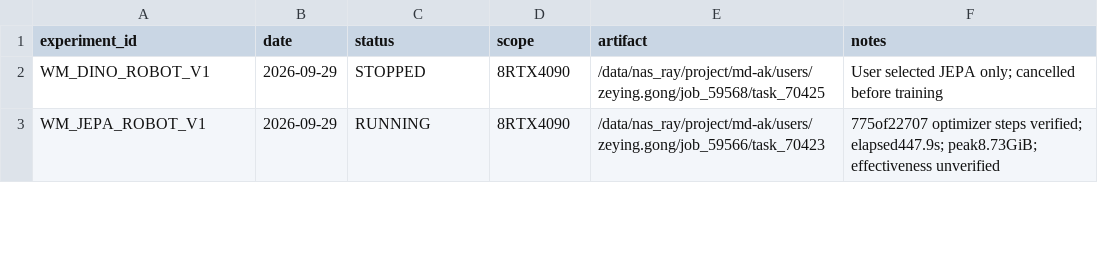
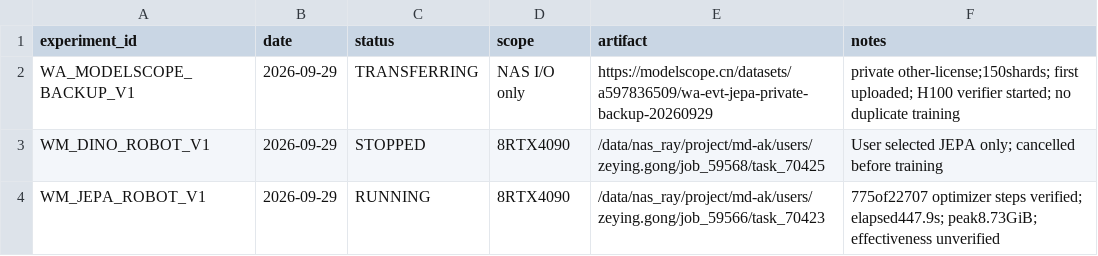
Before and after one commit to Zeying-Gong/OmTrackVLA, a CSV file: EXPERIMENTS.csv, drawn as a sheet; only a part is shown.

```diff
--- a/EXPERIMENTS.csv
+++ b/EXPERIMENTS.csv
@@ -1,2 +1,3 @@
 experiment_id,date,status,scope,artifact,notes
+WA_MODELSCOPE_BACKUP_V1,2026-09-29,TRANSFERRING,NAS I/O only,https://modelscope.cn/datasets/a597836509/wa-evt-jepa-private-backup-20260929,private other-license;150shards; first uploaded; H100 verifier started; no duplicate training
 WM_DINO_ROBOT_V1,2026-09-29,STOPPED,8RTX4090,/data/nas_ray/project/md-ak/users/zeying.gong/job_59568/task_70425,User selected JEPA only; cancelled before training
```
Also changed, not shown: 4 other files.
